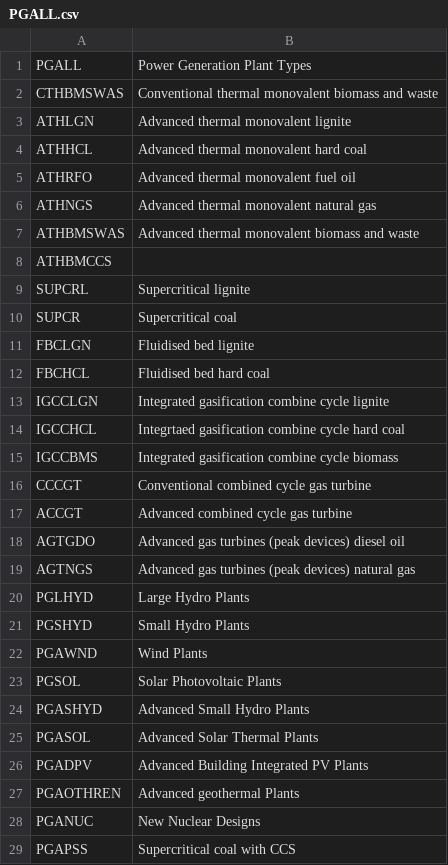
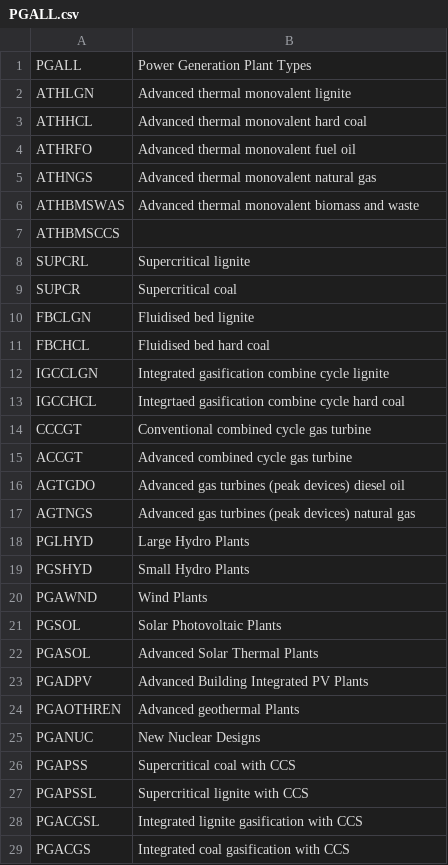
Before and after one commit to e3modelling/mrprom, a CSV file: inst/extdata/blabla_export/PGALL.csv, drawn as a sheet; only a part is shown; the shorter side is filled out with more unchanged rows.

```diff
--- a/inst/extdata/blabla_export/PGALL.csv
+++ b/inst/extdata/blabla_export/PGALL.csv
@@ -1,3 +1,2 @@
 PGALL,Power Generation Plant Types
-CTHBMSWAS,Conventional thermal monovalent biomass and waste
 ATHLGN,Advanced thermal monovalent lignite
@@ -7,3 +6,3 @@ ATHNGS,Advanced thermal monovalent natural gas
 ATHBMSWAS,Advanced thermal monovalent biomass and waste
-ATHBMCCS,
+ATHBMSCCS,
 SUPCRL,Supercritical lignite
@@ -14,3 +13,2 @@ IGCCLGN,Integrated gasification combine cycle lignite
 IGCCHCL,Integrtaed gasification combine cycle hard coal
-IGCCBMS,Integrated gasification combine cycle biomass
 CCCGT,Conventional combined cycle gas turbine
@@ -23,3 +21,2 @@ PGAWND,Wind Plants
 PGSOL,Solar Photovoltaic Plants
-PGASHYD,Advanced Small Hydro Plants
 PGASOL,Advanced Solar Thermal Plants
```
Also changed, not shown: inst/extdata/blabla_export/PGALLtoEF.csv, inst/extdata/sectoral/prom-IEA-pgall-mapping.csv, 6 other files.
